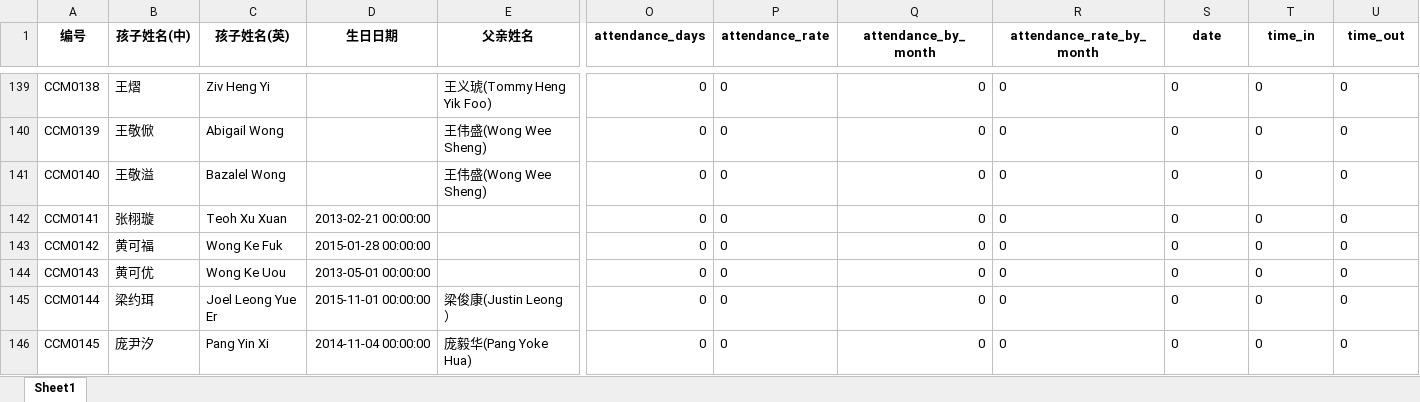
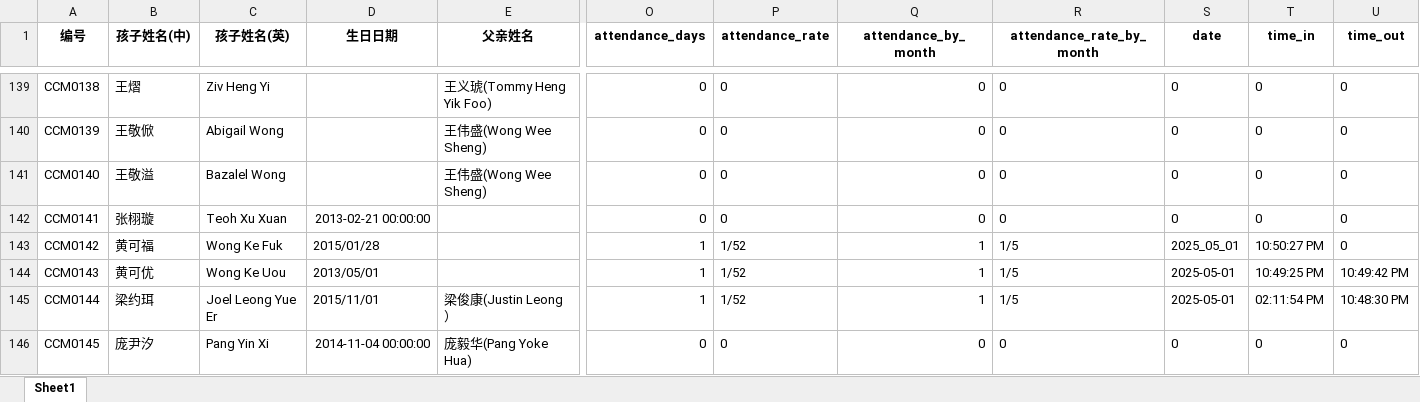
Before and after one commit to albert9108/CCM_Attendance-System, an Excel workbook: day_data/backup/2025_05_01 10_51_36 PM.xlsx (was day_data/backup/2024_09_28 04_32_34 PM.xlsx), sheet Sheet1, drawn as a sheet; only a part is shown, gaps mark what is left out; values as stored, in another font and other column widths than the file's, no borders; the diff covers the shown part only; the diff names each change by its address in the sheet, - before the commit and + after, or states it on an @@ line.

```diff
--- a/day_data/backup/2024_09_28 04_32_34 PM.xlsx (sheet Sheet1)
+++ b/day_data/backup/2025_05_01 10_51_36 PM.xlsx (sheet Sheet1)
-D143 (生日日期): 2015-01-28 00:00:00
+D143 (生日日期): 2015/01/28
-O143:O145 (attendance_days): 0
+O143:O145 (attendance_days): 1
-P143:P145 (attendance_rate): 0
+P143:P145 (attendance_rate): 1/52
-Q143:Q145 (attendance_by_month): 0
+Q143:Q145 (attendance_by_month): 1
-R143:R145 (attendance_rate_by_month): 0
+R143:R145 (attendance_rate_by_month): 1/5
-S143 (date): 0
+S143 (date): 2025_05_01
-T143 (time_in): 0
+T143 (time_in): 10:50:27 PM
-D144 (生日日期): 2013-05-01 00:00:00
+D144 (生日日期): 2013/05/01
-S144:S145 (date): 0
+S144:S145 (date): 2025-05-01
-T144 (time_in): 0
+T144 (time_in): 10:49:25 PM
-U144 (time_out): 0
+U144 (time_out): 10:49:42 PM
-D145 (生日日期): 2015-11-01 00:00:00
+D145 (生日日期): 2015/11/01
-T145 (time_in): 0
+T145 (time_in): 02:11:54 PM
-U145 (time_out): 0
+U145 (time_out): 10:48:30 PM
```
Also changed, not shown: 167 edited cells elsewhere in this sheet, month_data/May 2025.xlsx, student_data/student_data.xlsx, 16 other files.
